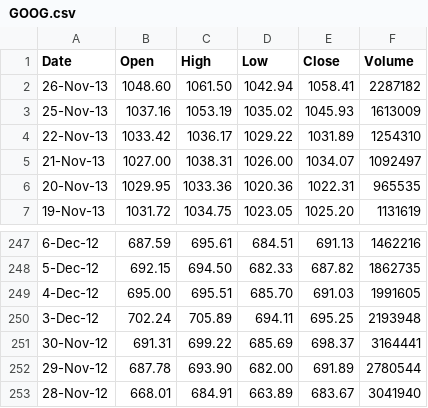
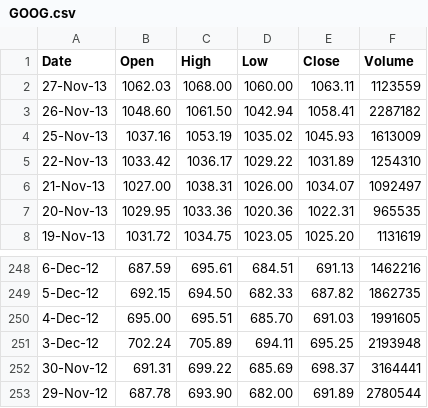
Before and after one commit to YingChen/Stock-Analysis-Tool, a CSV file: GOOG.csv, drawn as a sheet; only a part is shown, gaps mark what is left out.

```diff
--- a/GOOG.csv
+++ b/GOOG.csv
@@ -1,2 +1,3 @@
 Date,Open,High,Low,Close,Volume
+27-Nov-13,1062.03,1068.00,1060.00,1063.11,1123559
 26-Nov-13,1048.60,1061.50,1042.94,1058.41,2287182
@@ -252,2 +253 @@
 29-Nov-12,687.78,693.90,682.00,691.89,2780544
-28-Nov-12,668.01,684.91,663.89,683.67,3041940
```
Also changed, not shown: 7 other files.
